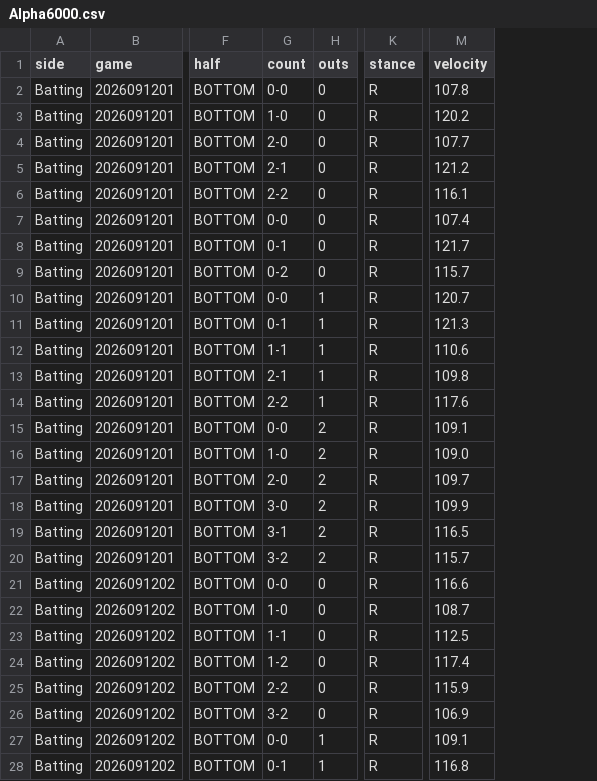
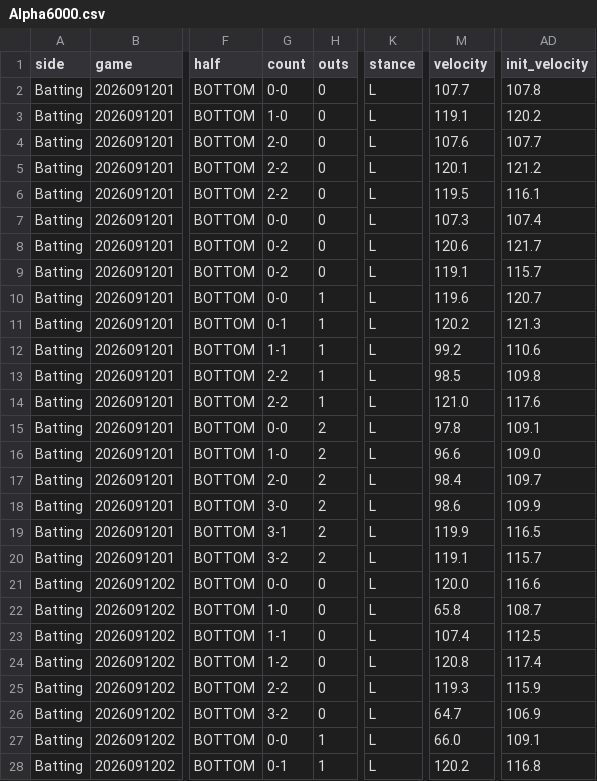
Before and after one commit to sota2486/BaseballStats, a CSV file: Alpha6000.csv, drawn as a sheet; only a part is shown, gaps mark what is left out; the diff covers the shown part only; the diff names each change by its address in the sheet, - before the commit and + after, or states it on an @@ line.

```diff
--- a/Alpha6000.csv
+++ b/Alpha6000.csv
+column AD (init_velocity), rows 2-28: 107.8 | 120.2 | 107.7 | 121.2 | 116.1 | 107.4 | 121.7 | 115.7 | 120.7 | 121.3 | 110.6 | 109.8 | 117.6 | 109.1 | 109.0 | 109.7 | 109.9 | 116.5 | 115.7 | 116.6 | 108.7 | 112.5 | 117.4 | 115.9 | 106.9 | 109.1 | 116.8
-K2:K28 (stance): R
+K2:K28 (stance): L
-M2 (velocity): 107.8
+M2 (velocity): 107.7
-M3 (velocity): 120.2
+M3 (velocity): 119.1
-M4 (velocity): 107.7
+M4 (velocity): 107.6
-G5 (count): 2-1
+G5 (count): 2-2
-M5 (velocity): 121.2
+M5 (velocity): 120.1
-M6 (velocity): 116.1
+M6 (velocity): 119.5
-M7 (velocity): 107.4
+M7 (velocity): 107.3
-G8 (count): 0-1
+G8 (count): 0-2
-M8 (velocity): 121.7
+M8 (velocity): 120.6
-M9 (velocity): 115.7
+M9 (velocity): 119.1
-M10 (velocity): 120.7
+M10 (velocity): 119.6
-M11 (velocity): 121.3
+M11 (velocity): 120.2
-M12 (velocity): 110.6
+M12 (velocity): 99.2
-G13 (count): 2-1
+G13 (count): 2-2
-M13 (velocity): 109.8
+M13 (velocity): 98.5
-M14 (velocity): 117.6
+M14 (velocity): 121.0
-M15 (velocity): 109.1
+M15 (velocity): 97.8
-M16 (velocity): 109.0
+M16 (velocity): 96.6
-M17 (velocity): 109.7
+M17 (velocity): 98.4
-M18 (velocity): 109.9
+M18 (velocity): 98.6
-M19 (velocity): 116.5
+M19 (velocity): 119.9
-M20 (velocity): 115.7
+M20 (velocity): 119.1
-M21 (velocity): 116.6
+M21 (velocity): 120.0
-M22 (velocity): 108.7
+M22 (velocity): 65.8
-M23 (velocity): 112.5
+M23 (velocity): 107.4
-M24 (velocity): 117.4
+M24 (velocity): 120.8
-M25 (velocity): 115.9
+M25 (velocity): 119.3
-M26 (velocity): 106.9
+M26 (velocity): 64.7
-M27 (velocity): 109.1
+M27 (velocity): 66.0
-M28 (velocity): 116.8
+M28 (velocity): 120.2
```
Also changed, not shown: 23 edited cells elsewhere in this file, Pen4.csv, Rosario20.csv, 10 other files.
